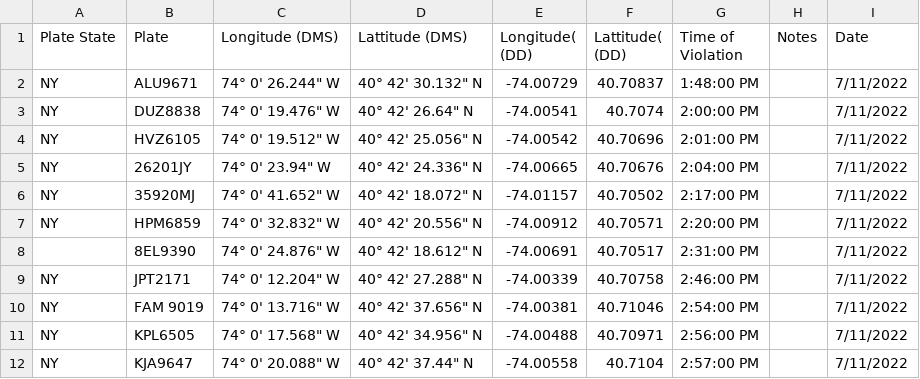
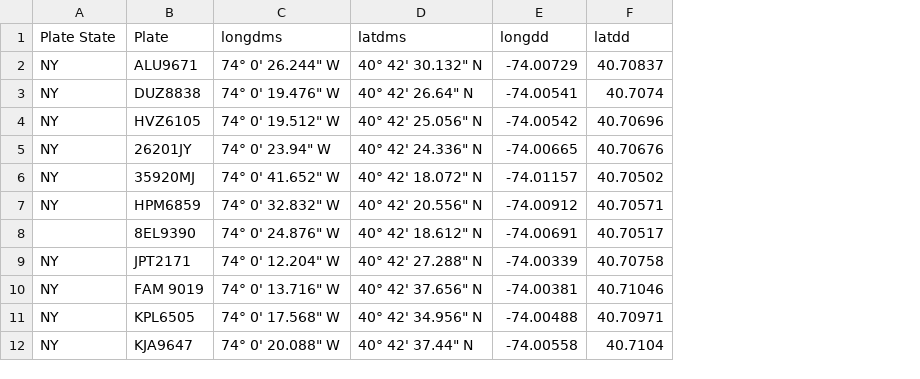
Before and after one commit to marmar897/RatsData, a CSV file: july_11_observations.csv, drawn as a sheet; only a part is shown; the diff covers the shown part only; the diff names each change by its address in the sheet, - before the commit and + after, or states it on an @@ line.

```diff
--- a/july_11_observations.csv
+++ b/july_11_observations.csv
-column G (Time of Violation), rows 2-12: 1:48:00 PM | 2:00:00 PM | 2:01:00 PM | 2:04:00 PM | 2:17:00 PM | 2:20:00 PM | 2:31:00 PM | 2:46:00 PM | 2:54:00 PM | 2:56:00 PM | 2:57:00 PM
-column H (Notes), empty
-column I (Date), rows 2-12: all 7/11/2022
-C1: Longitude (DMS)
+C1: longdms
-D1: Lattitude (DMS)
+D1: latdms
-E1: Longitude( (DD)
+E1: longdd
-F1: Lattitude( (DD)
+F1: latdd
```
Also changed, not shown: 129 edited cells elsewhere in this file, DataSets/result.csv, 7 other files.
